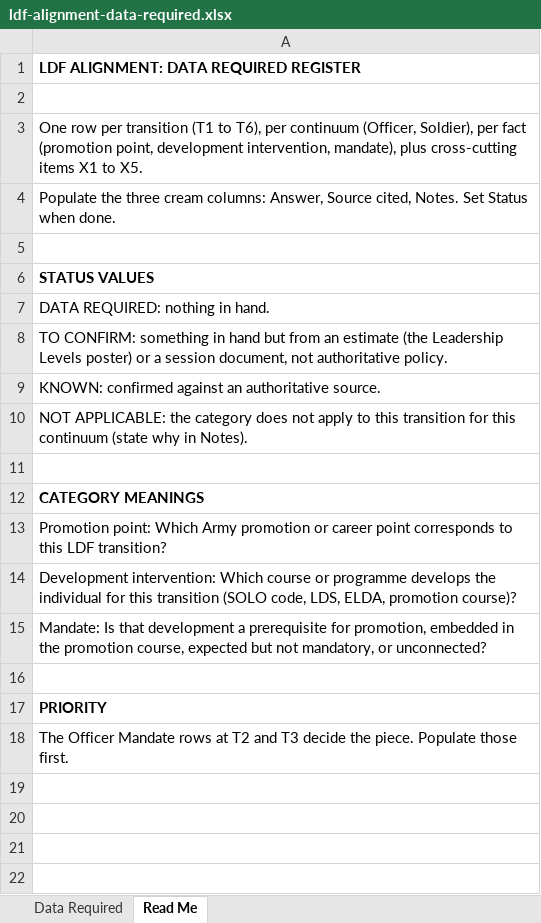
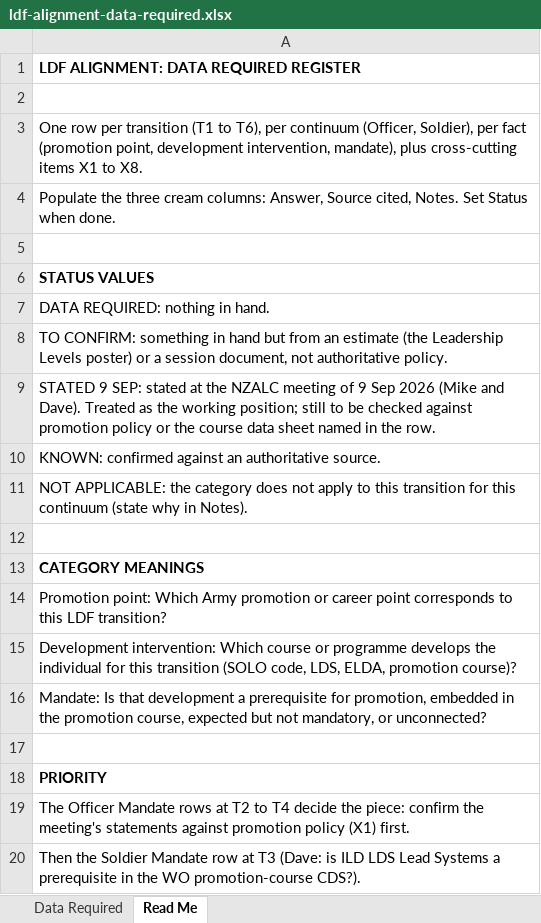
Before and after one commit to TacEdge/PUP, an Excel workbook: output/ldf-alignment-data-required.xlsx, sheet Read Me, drawn as a sheet; values as stored, in another font and other column widths than the file's, no borders; addresses are those after the commit; the diff names each change by its address in the sheet, - before the commit and + after, or states it on an @@ line.

```diff
--- a/output/ldf-alignment-data-required.xlsx (sheet Read Me)
+++ b/output/ldf-alignment-data-required.xlsx (sheet Read Me)
-A3: …X1 to X5.
+A3: …X1 to X8.
+row 9: STATED 9 SEP: stated at the NZALC meeting of 9 Sep 2026 (Mike and Dave). Treated as the working position; still to be checked against promotion policy or the course data sheet named in the row.
-A19: …at T2 and T3 decide the piece. Populate those first.
+A19: …at T2 to T4 decide the piece: confirm the meeting's statements against promotion policy (X1) first.
+row 20: Then the Soldier Mandate row at T3 (Dave: is ILD LDS Lead Systems a prerequisite in the WO promotion-course CDS?).
```
Also changed, not shown: sheet Data Required, 7 other files.
